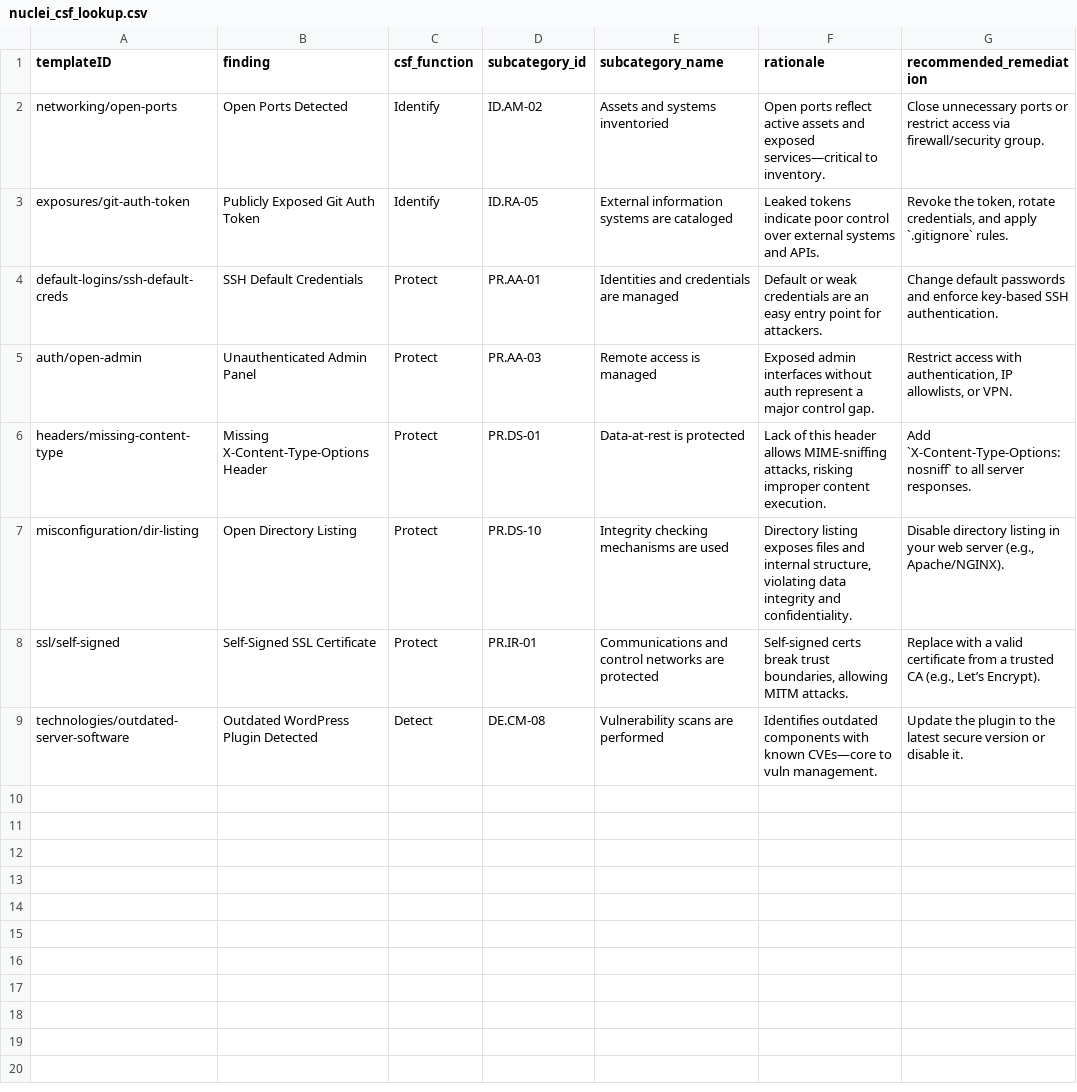
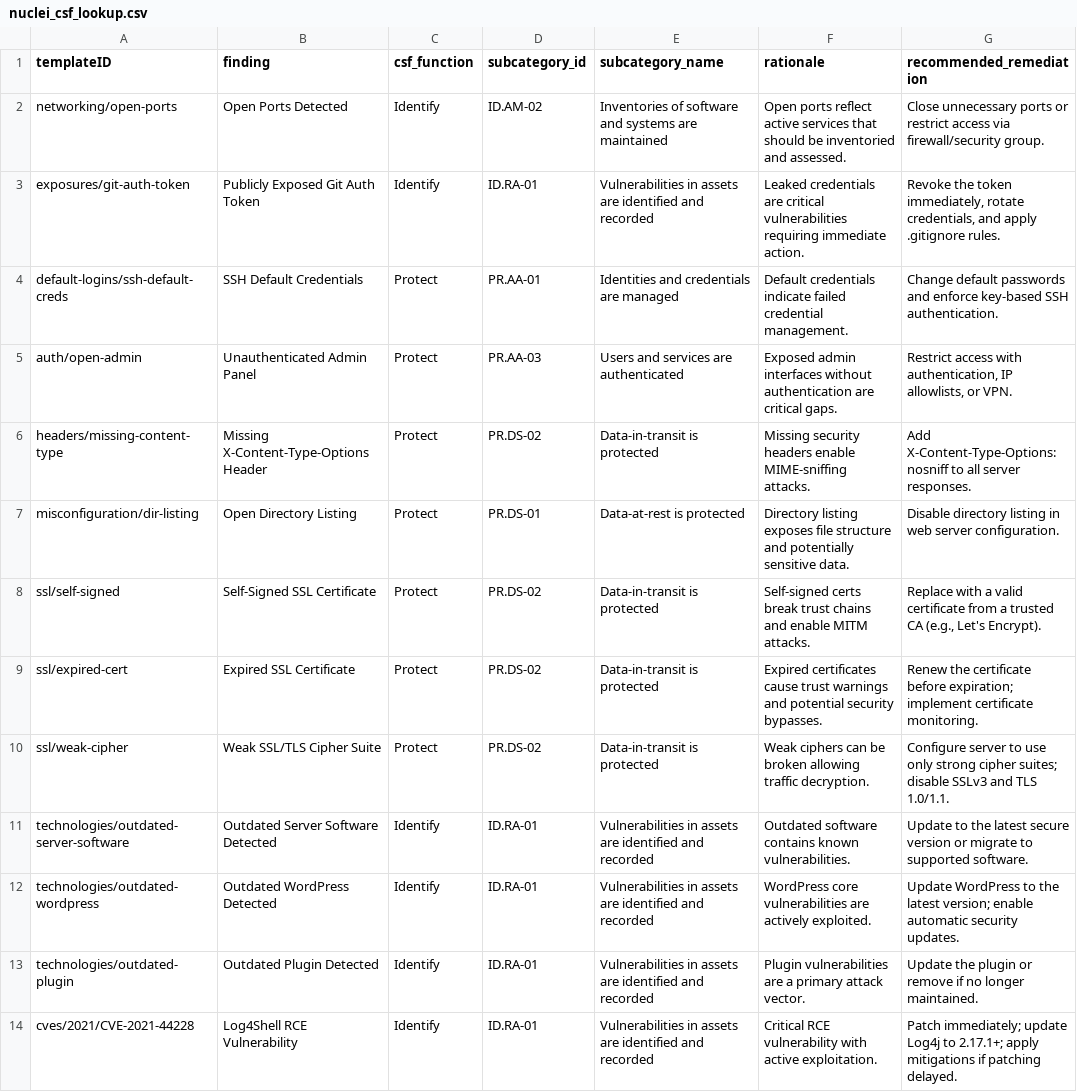
Before and after one commit to eriklacson/CSFLite, a CSV file: data/nuclei_csf_lookup.csv, drawn as a sheet; only a part is shown; the diff covers the shown part only.

Commit message:
refactor/top_25: updated files in /templates & /data

```diff
--- a/data/nuclei_csf_lookup.csv
+++ b/data/nuclei_csf_lookup.csv
@@ -1,9 +1,14 @@
 templateID,finding,csf_function,subcategory_id,subcategory_name,rationale,recommended_remediation
-networking/open-ports,Open Ports Detected,Identify,ID.AM-02,Assets and systems inventoried,Open ports reflect active assets and exposed services—critical to inventory.,Close unnecessary ports or restrict access via firewall/security group.
-exposures/git-auth-token,Publicly Exposed Git Auth Token,Identify,ID.RA-05,External information systems are cataloged,Leaked tokens indicate poor control over external systems and APIs.,"Revoke the token, rotate credentials, and apply `.gitignore` rules."
-default-logins/ssh-default-creds,SSH Default Credentials,Protect,PR.AA-01,Identities and credentials are managed,Default or weak credentials are an easy entry point for attackers.,Change default passwords and enforce key-based SSH authentication.
-auth/open-admin,Unauthenticated Admin Panel,Protect,PR.AA-03,Remote access is managed,Exposed admin interfaces without auth represent a major control gap.,"Restrict access with authentication, IP allowlists, or VPN."
-headers/missing-content-type,Missing X-Content-Type-Options Header,Protect,PR.DS-01,Data-at-rest is protected,"Lack of this header allows MIME-sniffing attacks, risking improper content execution.",Add `X-Content-Type-Options: nosniff` to all server responses.
-misconfiguration/dir-listing,Open Directory Listing,Protect,PR.DS-10,Integrity checking mechanisms are used,"Directory listing exposes files and internal structure, violating data integrity and confidentiality.","Disable directory listing in your web server (e.g., Apache/NGINX)."
-ssl/self-signed,Self-Signed SSL Certificate,Protect,PR.IR-01,Communications and control networks are protected,"Self-signed certs break trust boundaries, allowing MITM attacks.","Replace with a valid certificate from a trusted CA (e.g., Let’s Encrypt)."
-technologies/outdated-server-software,Outdated WordPress Plugin Detected,Detect,DE.CM-08,Vulnerability scans are performed,Identifies outdated components with known CVEs—core to vuln management.,Update the plugin to the latest secure version or disable it.
+networking/open-ports,Open Ports Detected,Identify,ID.AM-02,Inventories of software and systems are maintained,Open ports reflect active services that should be inventoried and assessed.,Close unnecessary ports or restrict access via firewall/security group.
+exposures/git-auth-token,Publicly Exposed Git Auth Token,Identify,ID.RA-01,Vulnerabilities in assets are identified and recorded,Leaked credentials are critical vulnerabilities requiring immediate action.,"Revoke the token immediately, rotate credentials, and apply .gitignore rules."
+default-logins/ssh-default-creds,SSH Default Credentials,Protect,PR.AA-01,Identities and credentials are managed,Default credentials indicate failed credential management.,Change default passwords and enforce key-based SSH authentication.
+auth/open-admin,Unauthenticated Admin Panel,Protect,PR.AA-03,Users and services are authenticated,Exposed admin interfaces without authentication are critical gaps.,"Restrict access with authentication, IP allowlists, or VPN."
+headers/missing-content-type,Missing X-Content-Type-Options Header,Protect,PR.DS-02,Data-in-transit is protected,Missing security headers enable MIME-sniffing attacks.,Add X-Content-Type-Options: nosniff to all server responses.
+misconfiguration/dir-listing,Open Directory Listing,Protect,PR.DS-01,Data-at-rest is protected,Directory listing exposes file structure and potentially sensitive data.,Disable directory listing in web server configuration.
+ssl/self-signed,Self-Signed SSL Certificate,Protect,PR.DS-02,Data-in-transit is protected,Self-signed certs break trust chains and enable MITM attacks.,"Replace with a valid certificate from a trusted CA (e.g., Let's Encrypt)."
+ssl/expired-cert,Expired SSL Certificate,Protect,PR.DS-02,Data-in-transit is protected,Expired certificates cause trust warnings and potential security bypasses.,Renew the certificate before expiration; implement certificate monitoring.
+ssl/weak-cipher,Weak SSL/TLS Cipher Suite,Protect,PR.DS-02,Data-in-transit is protected,Weak ciphers can be broken allowing traffic decryption.,Configure server to use only strong cipher suites; disable SSLv3 and TLS 1.0/1.1.
+technologies/outdated-server-software,Outdated Server Software Detected,Identify,ID.RA-01,Vulnerabilities in assets are identified and recorded,Outdated software contains known vulnerabilities.,Update to the latest secure version or migrate to supported software.
+technologies/outdated-wordpress,Outdated WordPress Detected,Identify,ID.RA-01,Vulnerabilities in assets are identified and recorded,WordPress core vulnerabilities are actively exploited.,Update WordPress to the latest version; enable automatic security updates.
+technologies/outdated-plugin,Outdated Plugin Detected,Identify,ID.RA-01,Vulnerabilities in assets are identified and recorded,Plugin vulnerabilities are a primary attack vector.,Update the plugin or remove if no longer maintained.
+cves/2021/CVE-2021-44228,Log4Shell RCE Vulnerability,Identify,ID.RA-01,Vulnerabilities in assets are identified and recorded,Critical RCE vulnerability with active exploitation.,Patch immediately; update Log4j to 2.17.1+; apply mitigations if patching delayed.
```
Also changed, not shown: 7 added rows elsewhere in this file, data/csf_lookup.csv, data/heat_map_lookup.csv, 3 other files.
